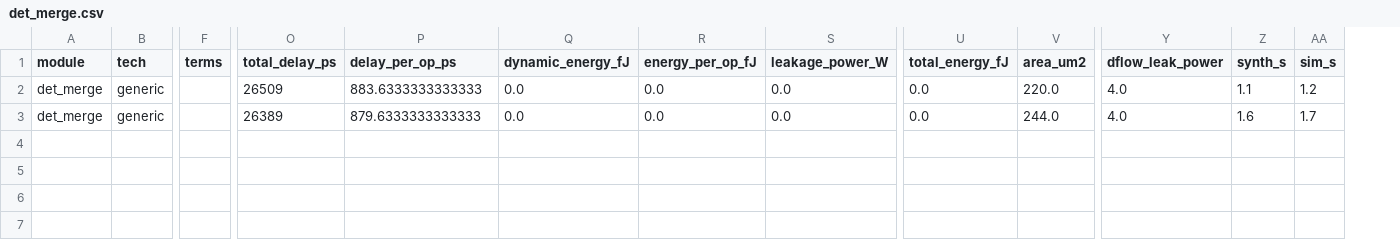
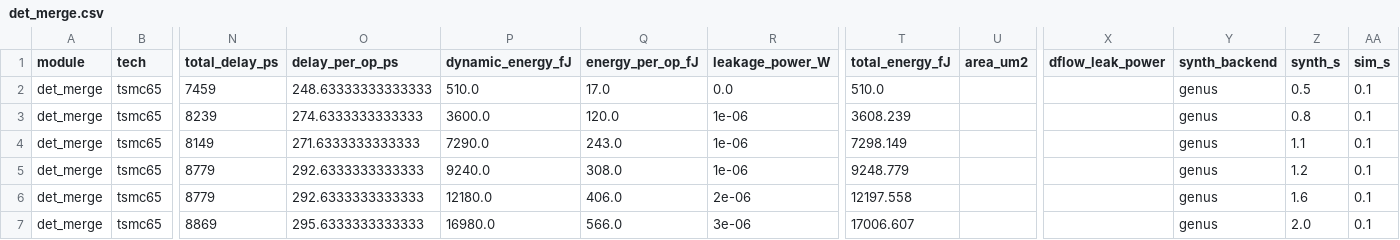
Before and after one commit to mattiav90/Async_Tech_Sweep, a CSV file: sim/csv/det_merge.csv, drawn as a sheet; only a part is shown, gaps mark what is left out; removed rows and columns are numbered as before the commit, all else as after; rows hold the shown columns only; the diff covers the shown part only; the diff names each change by its address in the sheet, - before the commit and + after, or states it on an @@ line.

```diff
--- a/sim/csv/det_merge.csv
+++ b/sim/csv/det_merge.csv
-column F (terms), empty
+column Y (synth_backend), rows 2-3: genus | genus
-B2:B3 (tech): generic
+B2:B3 (tech): tsmc65
-N2 (total_delay_ps): 26509
+N2 (total_delay_ps): 7459
-O2 (delay_per_op_ps): 883.6333333333333
+O2 (delay_per_op_ps): 248.63333333333333
-P2 (dynamic_energy_fJ): 0.0
+P2 (dynamic_energy_fJ): 510.0
-Q2 (energy_per_op_fJ): 0.0
+Q2 (energy_per_op_fJ): 17.0
-T2 (total_energy_fJ): 0.0
+T2 (total_energy_fJ): 510.0
-U2 (area_um2): 220.0
+U2 (area_um2): (empty)
-X2:X3 (dflow_leak_power): 4.0
+X2:X3 (dflow_leak_power): (empty)
-Z2 (synth_s): 1.1
+Z2 (synth_s): 0.5
-AA2 (sim_s): 1.2
+AA2 (sim_s): 0.1
-N3 (total_delay_ps): 26389
+N3 (total_delay_ps): 8239
-O3 (delay_per_op_ps): 879.6333333333333
+O3 (delay_per_op_ps): 274.6333333333333
-P3 (dynamic_energy_fJ): 0.0
+P3 (dynamic_energy_fJ): 3600.0
-Q3 (energy_per_op_fJ): 0.0
+Q3 (energy_per_op_fJ): 120.0
-R3 (leakage_power_W): 0.0
+R3 (leakage_power_W): 1e-06
-T3 (total_energy_fJ): 0.0
+T3 (total_energy_fJ): 3608.239
-U3 (area_um2): 244.0
+U3 (area_um2): (empty)
-Z3 (synth_s): 1.6
+Z3 (synth_s): 0.8
-AA3 (sim_s): 1.7
+AA3 (sim_s): 0.1
+row 4: det_merge | tsmc65 | 8149 | 271.6333333333333 | 7290.0 | 243.0 | 1e-06 | 7298.149 |  |  | genus | 1.1 | 0.1
+row 5: det_merge | tsmc65 | 8779 | 292.6333333333333 | 9240.0 | 308.0 | 1e-06 | 9248.779 |  |  | genus | 1.2 | 0.1
+row 6: det_merge | tsmc65 | 8779 | 292.6333333333333 | 12180.0 | 406.0 | 2e-06 | 12197.558 |  |  | genus | 1.6 | 0.1
+row 7: det_merge | tsmc65 | 8869 | 295.6333333333333 | 16980.0 | 566.0 | 3e-06 | 17006.607 |  |  | genus | 2.0 | 0.1
```
Also changed, not shown: 1 edited cell elsewhere in this file, sim/csv/adder.csv, sim/csv/mac.csv, 28 other files.
